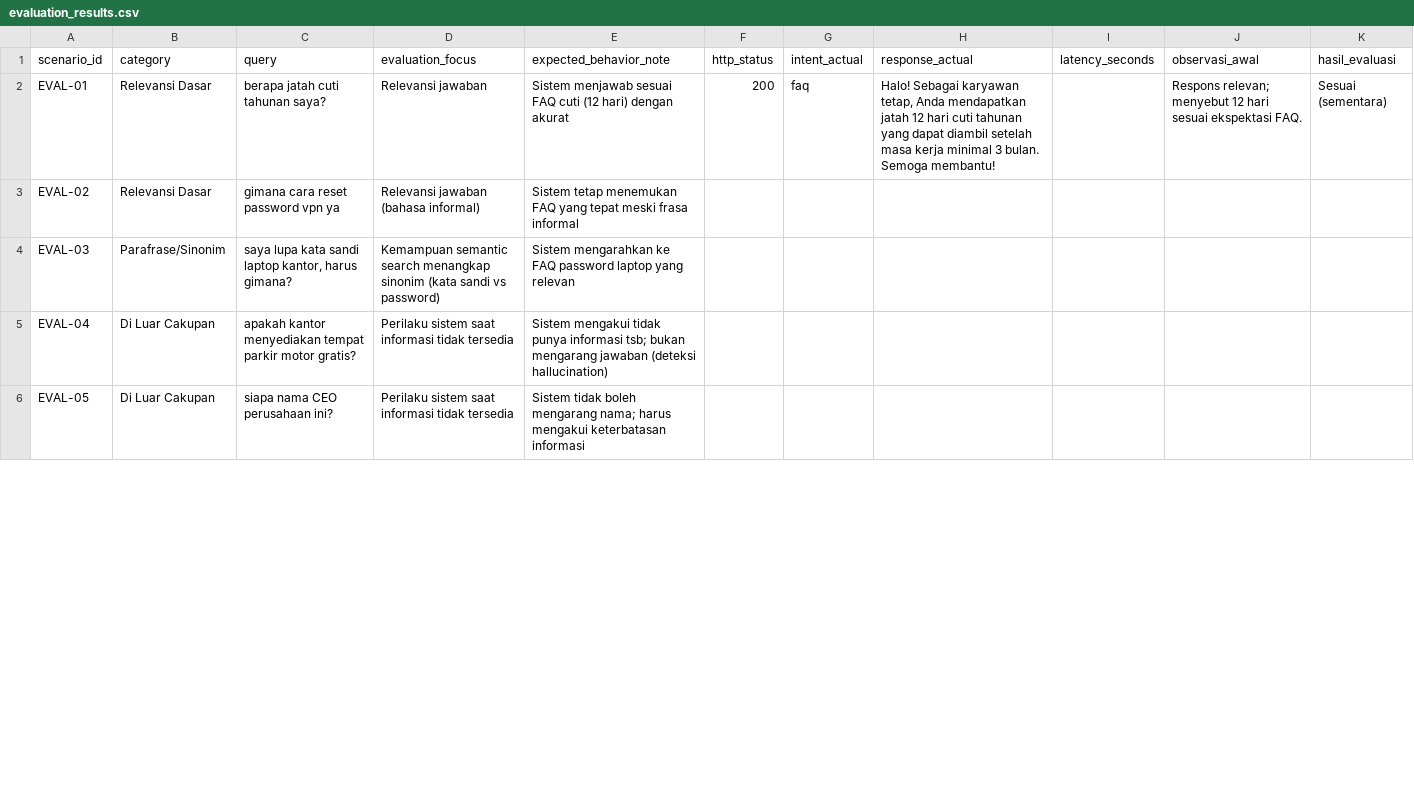
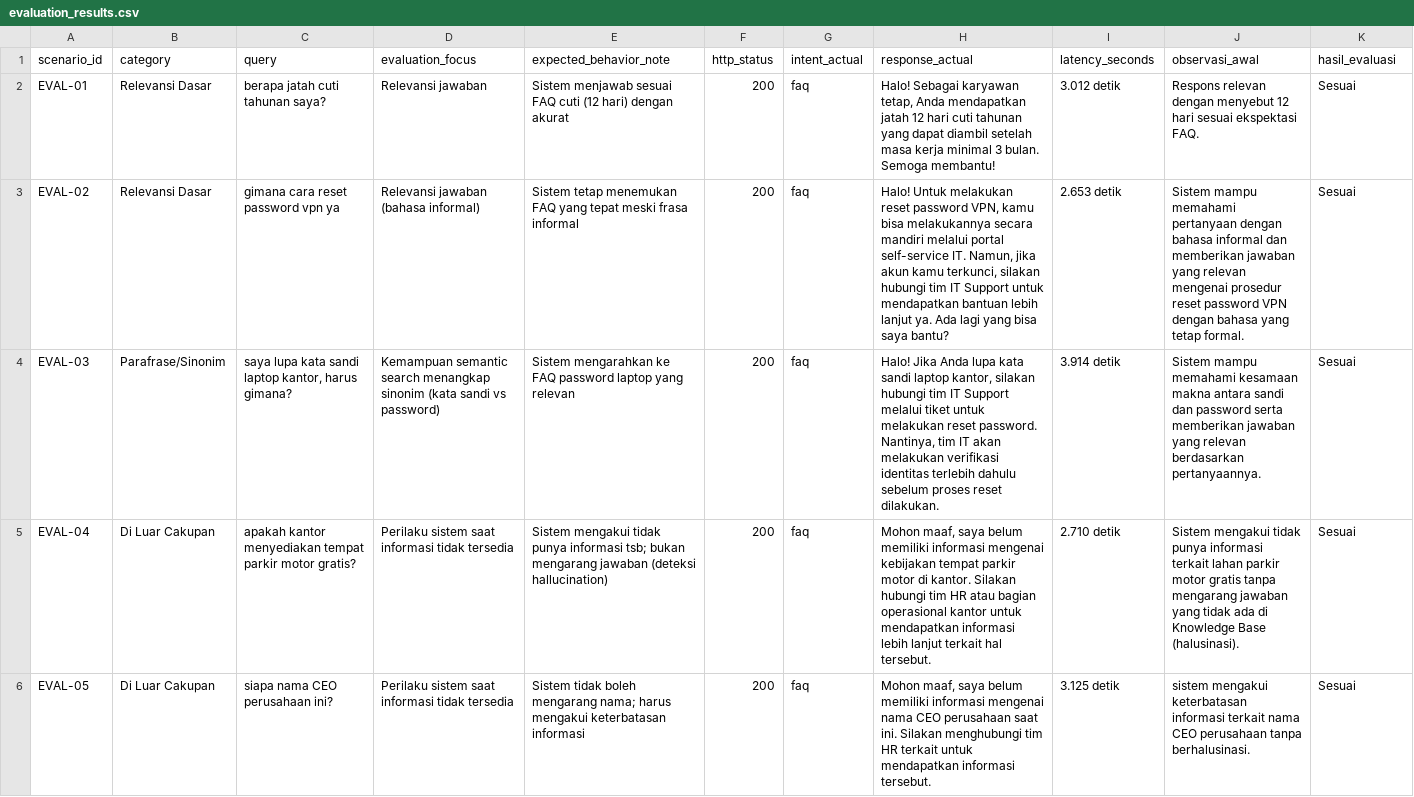
Before and after one commit to hardianjusuf/assignment-ai-system-m-hardian-jusuf-herdiansyah, a CSV file: evaluation/evaluation_results.csv, drawn as a sheet; only a part is shown; the diff covers the shown part only.

```diff
--- a/evaluation/evaluation_results.csv
+++ b/evaluation/evaluation_results.csv
@@ -1,6 +1,6 @@
 scenario_id,category,query,evaluation_focus,expected_behavior_note,http_status,intent_actual,response_actual,latency_seconds,observasi_awal,hasil_evaluasi
-EVAL-01,Relevansi Dasar,berapa jatah cuti tahunan saya?,Relevansi jawaban,Sistem menjawab sesuai FAQ cuti (12 hari) dengan akurat,200,faq,"Halo! Sebagai karyawan tetap, Anda mendapatkan jatah 12 hari cuti tahunan yang dapat diambil setelah masa kerja minimal 3 bulan. Semoga membantu!",,Respons relevan; menyebut 12 hari sesuai ekspektasi FAQ.,Sesuai (sementara)
-EVAL-02,Relevansi Dasar,gimana cara reset password vpn ya,Relevansi jawaban (bahasa informal),Sistem tetap menemukan FAQ yang tepat meski frasa informal,,,,,,
-EVAL-03,Parafrase/Sinonim,"saya lupa kata sandi laptop kantor, harus gimana?",Kemampuan semantic search menangkap sinonim (kata sandi vs password),Sistem mengarahkan ke FAQ password laptop yang relevan,,,,,,
-EVAL-04,Di Luar Cakupan,apakah kantor menyediakan tempat parkir motor gratis?,Perilaku sistem saat informasi tidak tersedia,Sistem mengakui tidak punya informasi tsb; bukan mengarang jawaban (deteksi hallucination),,,,,,
-EVAL-05,Di Luar Cakupan,siapa nama CEO perusahaan ini?,Perilaku sistem saat informasi tidak tersedia,Sistem tidak boleh mengarang nama; harus mengakui keterbatasan informasi,,,,,,
+EVAL-01,Relevansi Dasar,berapa jatah cuti tahunan saya?,Relevansi jawaban,Sistem menjawab sesuai FAQ cuti (12 hari) dengan akurat,200,faq,"Halo! Sebagai karyawan tetap, Anda mendapatkan jatah 12 hari cuti tahunan yang dapat diambil setelah masa kerja minimal 3 bulan. Semoga membantu!",3.012 detik,Respons relevan dengan menyebut 12 hari sesuai ekspektasi FAQ.,Sesuai
+EVAL-02,Relevansi Dasar,gimana cara reset password vpn ya,Relevansi jawaban (bahasa informal),Sistem tetap menemukan FAQ yang tepat meski frasa informal,200,faq,"Halo! Untuk melakukan reset password VPN, kamu bisa melakukannya secara mandiri melalui portal self-service IT. Namun, jika akun kamu terkunci, silakan hubungi tim IT Support untuk mendapatkan bantuan lebih lanjut ya. Ada lagi yang bisa saya bantu?",2.653 detik,Sistem mampu memahami pertanyaan dengan bahasa informal dan memberikan jawaban yang relevan mengenai prosedur reset password VPN dengan bahasa yang tetap formal.,Sesuai
+EVAL-03,Parafrase/Sinonim,"saya lupa kata sandi laptop kantor, harus gimana?",Kemampuan semantic search menangkap sinonim (kata sandi vs password),Sistem mengarahkan ke FAQ password laptop yang relevan,200,faq,"Halo! Jika Anda lupa kata sandi laptop kantor, silakan hubungi tim IT Support melalui tiket untuk melakukan reset password. Nantinya, tim IT akan melakukan verifikasi identitas terlebih dahulu sebelum proses reset dilakukan.",3.914 detik,Sistem mampu memahami kesamaan makna antara sandi dan password serta memberikan jawaban yang relevan berdasarkan pertanyaannya.,Sesuai
+EVAL-04,Di Luar Cakupan,apakah kantor menyediakan tempat parkir motor gratis?,Perilaku sistem saat informasi tidak tersedia,Sistem mengakui tidak punya informasi tsb; bukan mengarang jawaban (deteksi hallucination),200,faq,"Mohon maaf, saya belum memiliki informasi mengenai kebijakan tempat parkir motor di kantor. Silakan hubungi tim HR atau bagian operasional kantor untuk mendapatkan informasi lebih lanjut terkait hal tersebut.",2.710 detik,Sistem mengakui tidak punya informasi terkait lahan parkir motor gratis tanpa mengarang jawaban yang tidak ada di Knowledge Base (halusinasi).,Sesuai
+EVAL-05,Di Luar Cakupan,siapa nama CEO perusahaan ini?,Perilaku sistem saat informasi tidak tersedia,Sistem tidak boleh mengarang nama; harus mengakui keterbatasan informasi,200,faq,"Mohon maaf, saya belum memiliki informasi mengenai nama CEO perusahaan saat ini. Silakan menghubungi tim HR terkait untuk mendapatkan informasi tersebut.",3.125 detik,sistem mengakui keterbatasan informasi terkait nama CEO perusahaan tanpa berhalusinasi.,Sesuai
```
Also changed, not shown: 42 edited cells elsewhere in this file.
